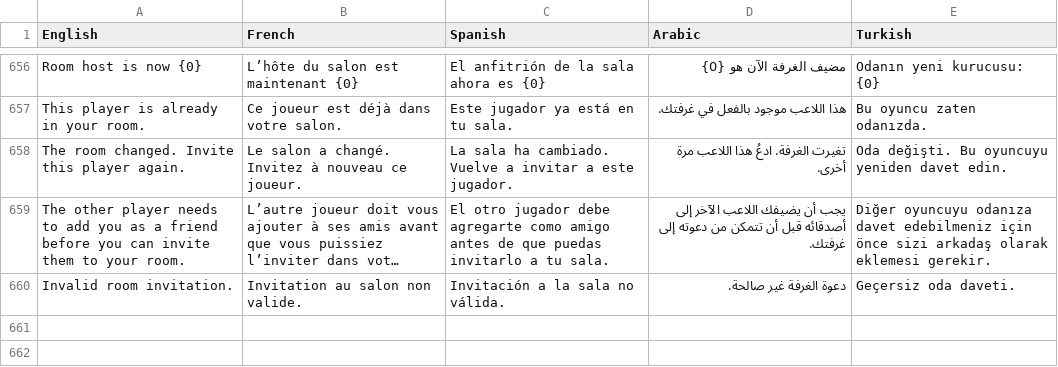
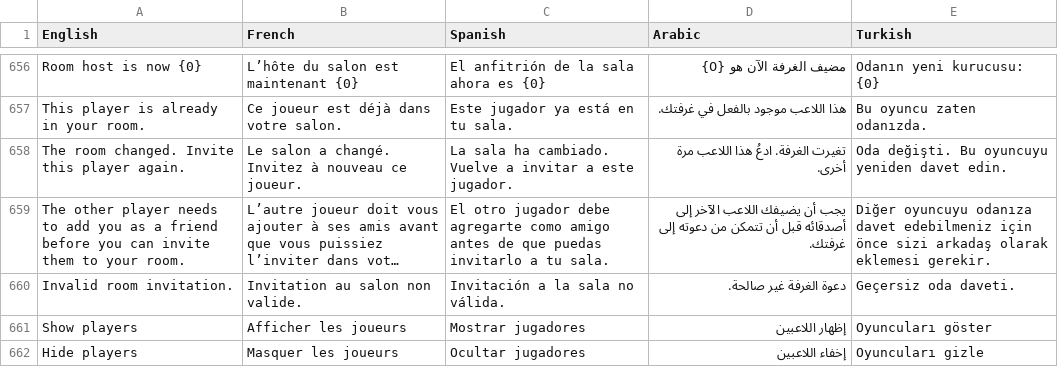
Before and after one commit to Joshua131313/fellowship-bfme2, a TSV file: Fellowship/Localization/catalog.tsv, drawn as a sheet; only a part is shown, gaps mark what is left out; long unchanged cells end in …; the diff names each change by its address in the sheet, - before the commit and + after, or states it on an @@ line.

Commit message:
Release 0.1.134 with floating players and full-height chat

```diff
--- a/Fellowship/Localization/catalog.tsv
+++ b/Fellowship/Localization/catalog.tsv
+row 661: Show players | Afficher les joueurs | Mostrar jugadores | إظهار اللاعبين | Oyuncuları göster
+row 662: Hide players | Masquer les joueurs | Ocultar jugadores | إخفاء اللاعبين | Oyuncuları gizle
```
Also changed, not shown: 16 other files.
